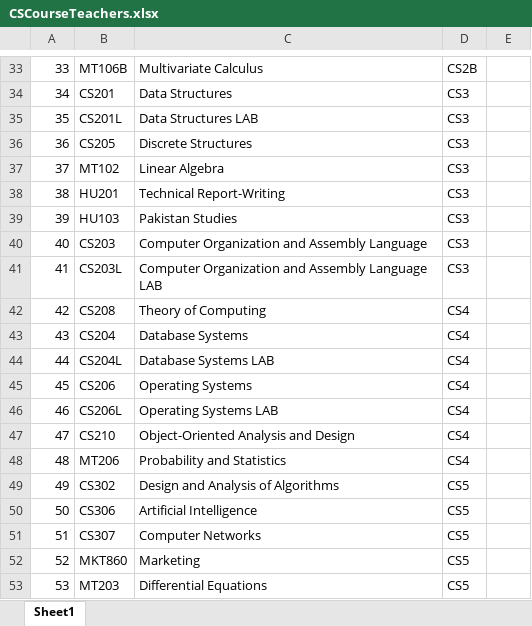
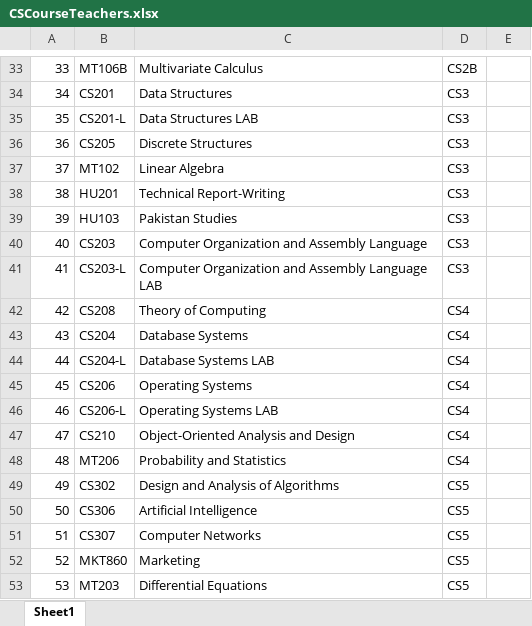
Before and after one commit to samiqureshi/SI-Labs-TimeTable, an Excel workbook: CSCourseTeachers.xlsx, sheet Sheet1, drawn as a sheet; only a part is shown, gaps mark what is left out; values as stored, in another font and other column widths than the file's, no borders; the diff covers the shown part only; the diff names each change by its address in the sheet, - before the commit and + after, or states it on an @@ line.

```diff
--- a/CSCourseTeachers.xlsx (sheet Sheet1)
+++ b/CSCourseTeachers.xlsx (sheet Sheet1)
-B35: CS201L
+B35: CS201-L
-B41: CS203L
+B41: CS203-L
-B44: CS204L
+B44: CS204-L
-B46: CS206L
+B46: CS206-L
```
Also changed, not shown: 13 edited cells elsewhere in this sheet, CSTimetableSpring2015.xlsx, 8 other files.
